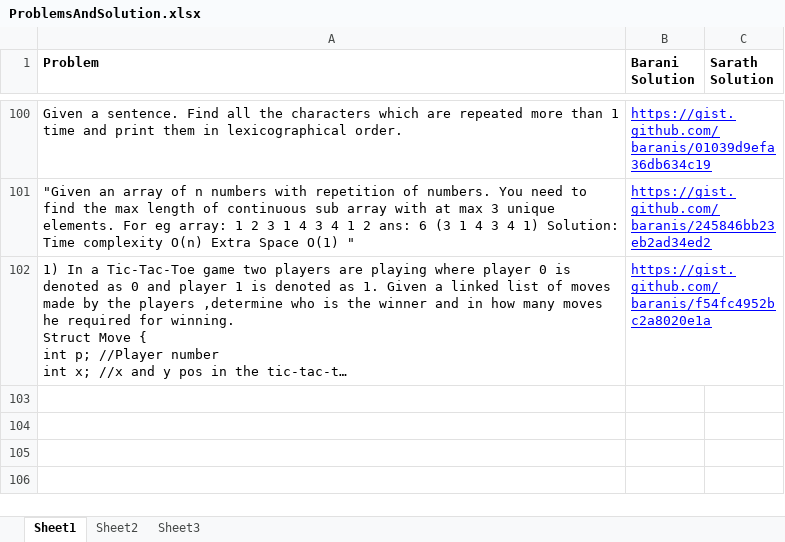
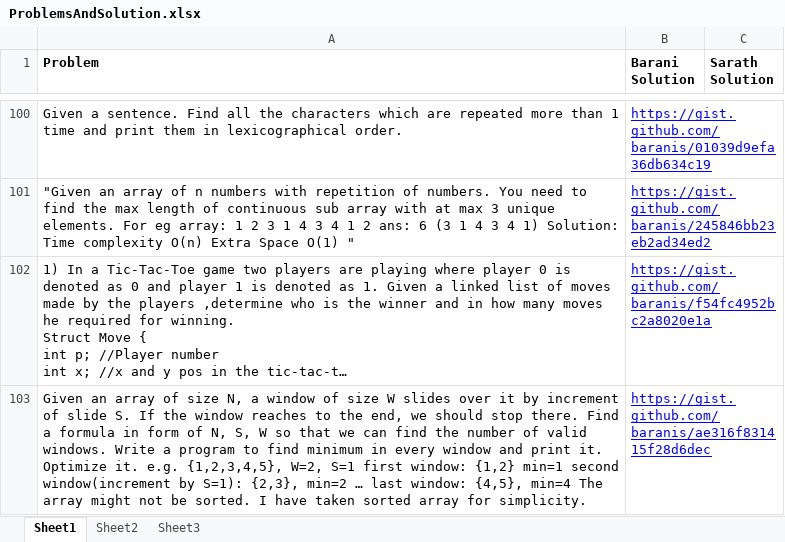
Before and after one commit to eedsva/mytrack, an Excel workbook: ProblemsAndSolution.xlsx, sheet Sheet1, drawn as a sheet; only a part is shown, gaps mark what is left out; long unchanged cells end in …; values as stored, in another font and other column widths than the file's, no borders; the diff names each change by its address in the sheet, - before the commit and + after, or states it on an @@ line.

```diff
--- a/ProblemsAndSolution.xlsx (sheet Sheet1)
+++ b/ProblemsAndSolution.xlsx (sheet Sheet1)
+row 103: Given an array of size N, a window of size W slides over it by increment of slide S. If the window reaches to the end, we should stop there. Find a formula in form of N, S, W so that we can find the number of valid windows. Write a program to find minimum in every window and print it. Optimize it. e.g. {1,2,3,4,5}, W=2, S=1 first window: {1,2} min=1 second window(increment by S=1): {2,3}, min=2 … last window: {4,5}, min=4 The array might not be sorted. I have taken sorted array for simplicity. | https://gist.github.com/baranis/ae316f831415f28d6dec
```
Also changed, not shown: Track Of Barani.xlsx.
